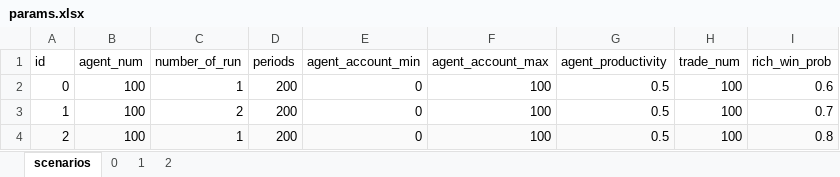
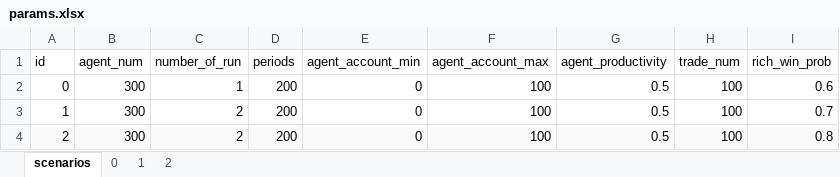
Before and after one commit to ABM4ALL/Melodie, an Excel workbook: examples/Wealth-Distribution-ParamFromExcel/params.xlsx, sheet scenarios, drawn as a sheet; values as stored, in another font and other column widths than the file's, no borders; the diff names each change by its address in the sheet, - before the commit and + after, or states it on an @@ line.

```diff
--- a/examples/Wealth-Distribution-ParamFromExcel/params.xlsx (sheet scenarios)
+++ b/examples/Wealth-Distribution-ParamFromExcel/params.xlsx (sheet scenarios)
-B2:B4 (agent_num): 100
+B2:B4 (agent_num): 300
-C4 (number_of_run): 1
+C4 (number_of_run): 2
```
Also changed, not shown: sheet 0, sheet 2, sheet 1, 10 other files.
